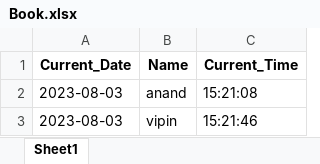
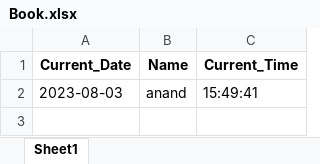
Before and after one commit to anandgopalyadav/face_recognition, an Excel workbook: Book.xlsx, sheet Sheet1, drawn as a sheet; values as stored, in another font and other column widths than the file's, no borders; the diff names each change by its address in the sheet, - before the commit and + after, or states it on an @@ line.

Commit message:
Output Always change according to the date and face

```diff
--- a/Book.xlsx (sheet Sheet1)
+++ b/Book.xlsx (sheet Sheet1)
-C2 (Current_Time): 15:21:08
+C2 (Current_Time): 15:49:41
-row 3: 2023-08-03 | vipin | 15:21:46
```
Also changed, not shown: 1 other file.
